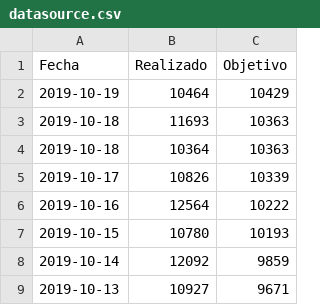
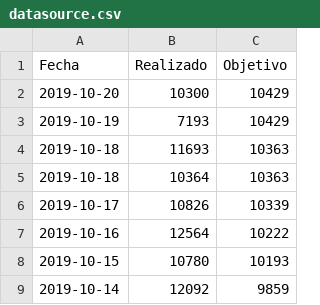
Before and after one commit to fjtello/data, a CSV file: AutoGarmin/datasource.csv, drawn as a sheet; only a part is shown; the shorter side is filled out with more unchanged rows.

Commit message:
Update datasource.csv

```diff
--- a/AutoGarmin/datasource.csv
+++ b/AutoGarmin/datasource.csv
@@ -1,3 +1,4 @@
 Fecha;Realizado;Objetivo
-2019-10-19;10464;10429
+2019-10-20;10300;10429
+2019-10-19;7193;10429
 2019-10-18;11693;10363
```
